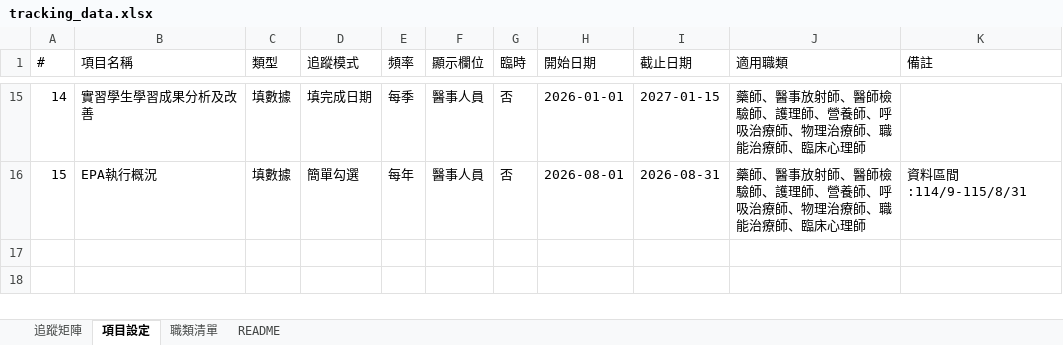
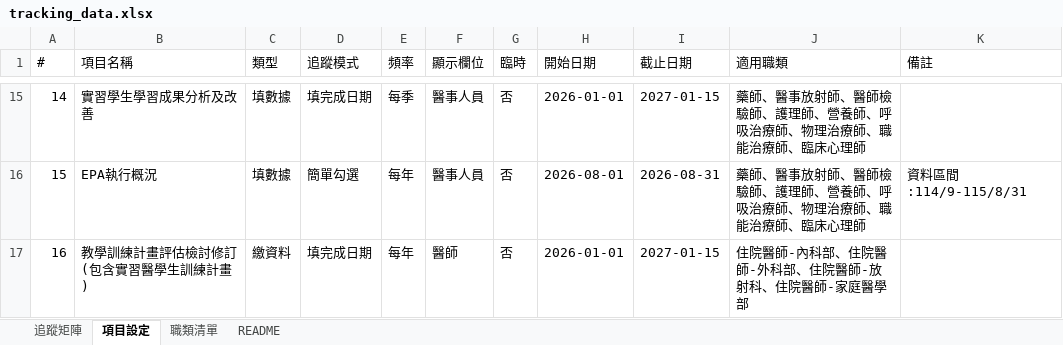
Before and after one commit to jmmvudci/teaching-tracking, an Excel workbook: tracking_data.xlsx, sheet 項目設定, drawn as a sheet; only a part is shown, gaps mark what is left out; values as stored, in another font and other column widths than the file's, no borders; the diff names each change by its address in the sheet, - before the commit and + after, or states it on an @@ line.

```diff
--- a/tracking_data.xlsx (sheet 項目設定)
+++ b/tracking_data.xlsx (sheet 項目設定)
+row 17: 16 | 教學訓練計畫評估檢討修訂 (包含實習醫學生訓練計畫) | 繳資料 | 填完成日期 | 每年 | 醫師 | 否 | 2026-01-01 | 2027-01-15 | 住院醫師-內科部、住院醫師-外科部、住院醫師-放射科、住院醫師-家庭醫學部
```
Also changed, not shown: sheet 追蹤矩陣, sheet README.
